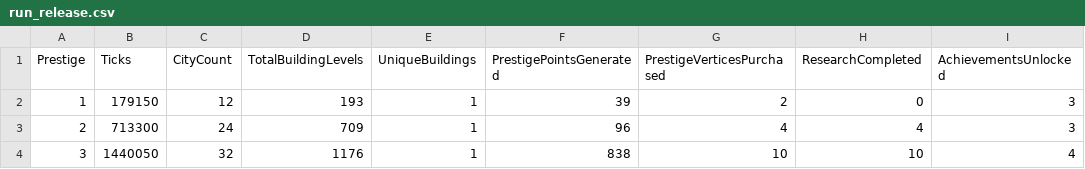
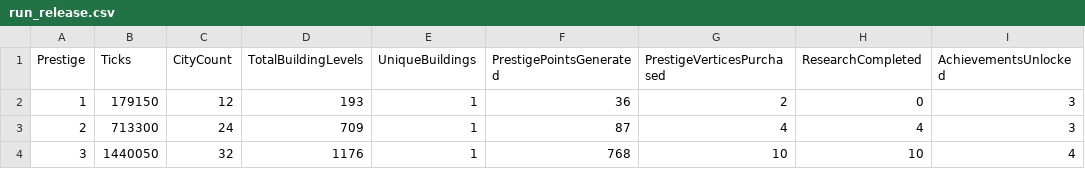
Before and after one commit to Danakh/SettlersOfIdlestan, a CSV file: SOITests/saves/run_release.csv, drawn as a sheet.

```diff
--- a/SOITests/saves/run_release.csv
+++ b/SOITests/saves/run_release.csv
@@ -1,4 +1,4 @@
 Prestige,Ticks,CityCount,TotalBuildingLevels,UniqueBuildings,PrestigePointsGenerated,PrestigeVerticesPurchased,ResearchCompleted,AchievementsUnlocked
-1,179150,12,193,1,39,2,0,3
-2,713300,24,709,1,96,4,4,3
-3,1440050,32,1176,1,838,10,10,4
+1,179150,12,193,1,36,2,0,3
+2,713300,24,709,1,87,4,4,3
+3,1440050,32,1176,1,768,10,10,4
```
Also changed, not shown: SOITests/saves/run_current.csv, 10 other files.
